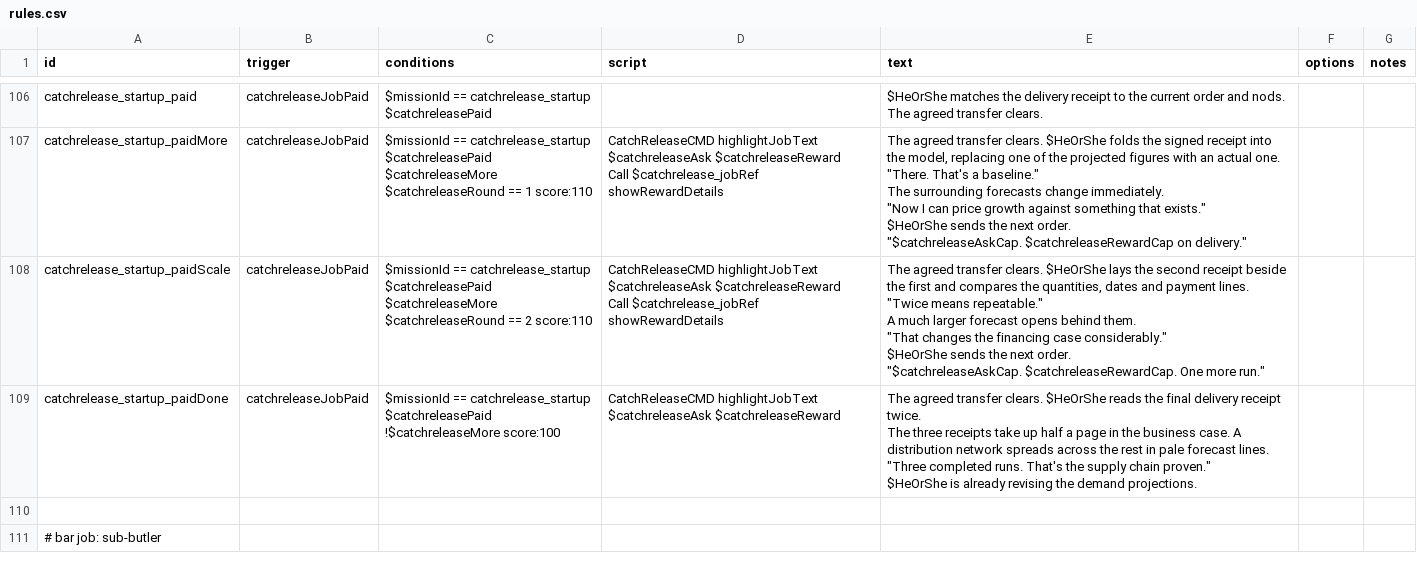
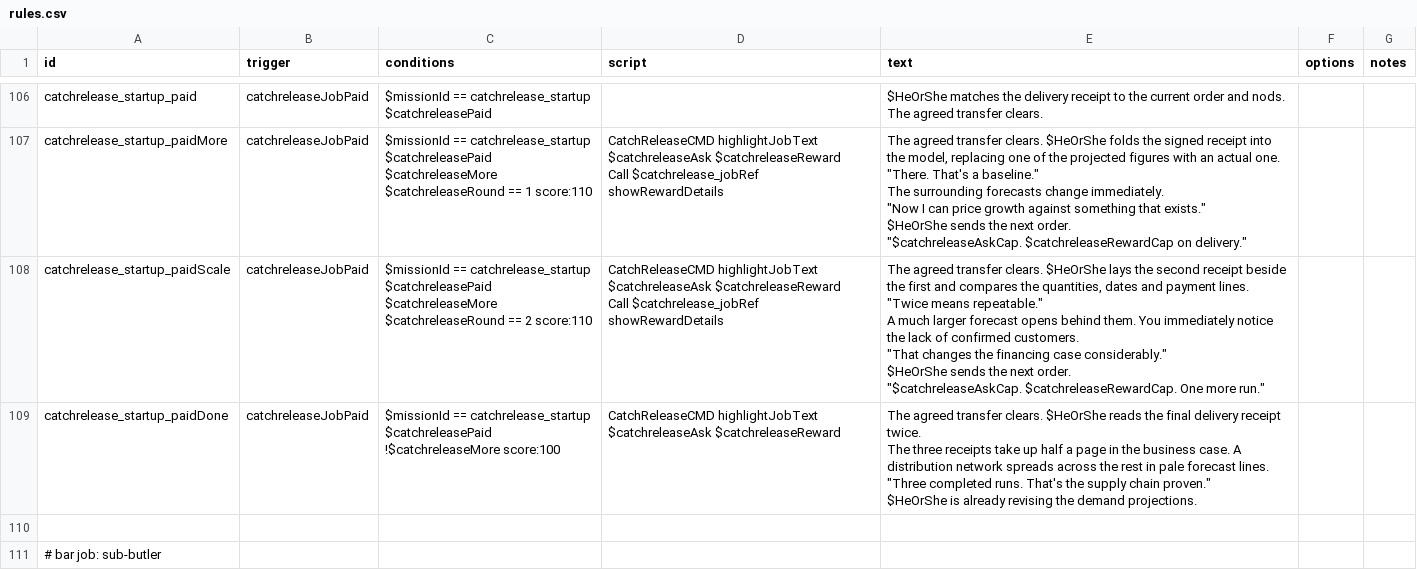
Before and after one commit to SirHartley/Catch.Release, a CSV file: data/campaign/rules.csv, drawn as a sheet; only a part is shown, gaps mark what is left out; the diff covers the shown part only.

```diff
--- a/data/campaign/rules.csv
+++ b/data/campaign/rules.csv
@@ -649,17 +649,17 @@ $HeOrShe sends the next order.
 ""$catchreleaseAskCap. $catchreleaseRewardCap on delivery.""",,
-catchrelease_startup_paidScale,catchreleaseJobPaid,"$missionId == catchrelease_startup
-$catchreleasePaid
-$catchreleaseMore
-$catchreleaseRound == 2 score:110","CatchReleaseCMD highlightJobText $catchreleaseAsk $catchreleaseReward
-Call $catchrelease_jobRef showRewardDetails","The agreed transfer clears. $HeOrShe lays the second receipt beside the first and compares the quantities, dates and payment lines.
-
-""Twice means repeatable.""
-
-A much larger forecast opens behind them.
-
-""That changes the financing case considerably.""
-
-$HeOrShe sends the next order.
-
-""$catchreleaseAskCap. $catchreleaseRewardCap. One more run.""",,
+catchrelease_startup_paidScale,catchreleaseJobPaid,"$missionId == catchrelease_startup
+$catchreleasePaid
+$catchreleaseMore
+$catchreleaseRound == 2 score:110","CatchReleaseCMD highlightJobText $catchreleaseAsk $catchreleaseReward
+Call $catchrelease_jobRef showRewardDetails","The agreed transfer clears. $HeOrShe lays the second receipt beside the first and compares the quantities, dates and payment lines.
+
+""Twice means repeatable.""
+
+A much larger forecast opens behind them. You immediately notice the lack of confirmed customers.
+
+""That changes the financing case considerably.""
+
+$HeOrShe sends the next order.
+
+""$catchreleaseAskCap. $catchreleaseRewardCap. One more run.""",,
 catchrelease_startup_paidDone,catchreleaseJobPaid,"$missionId == catchrelease_startup
```
Also changed, not shown: 78 edited cells elsewhere in this file.
